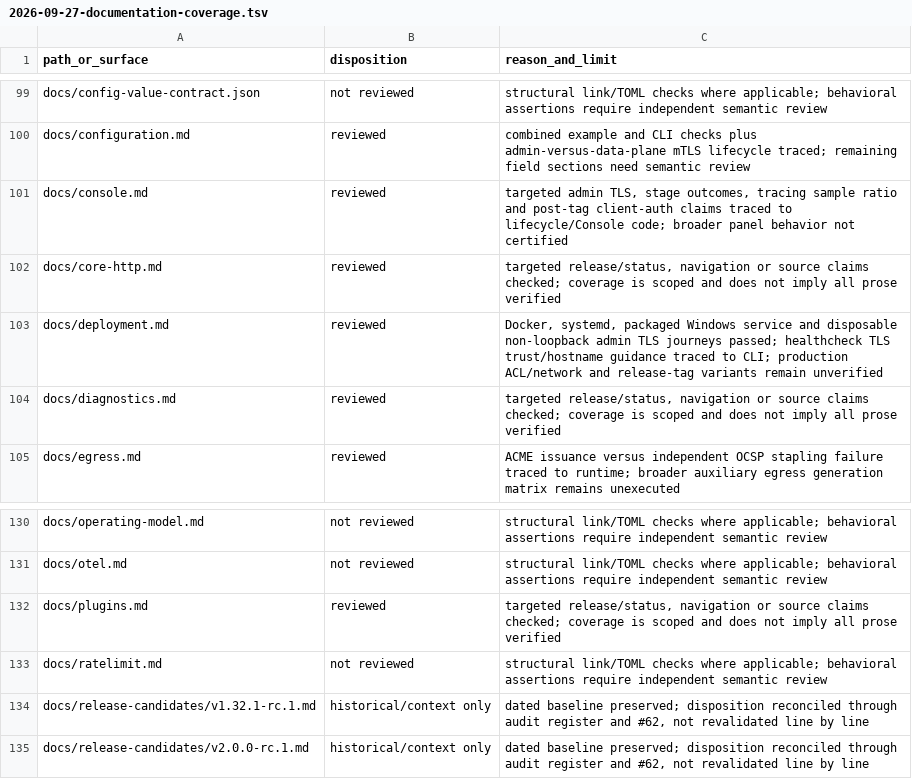
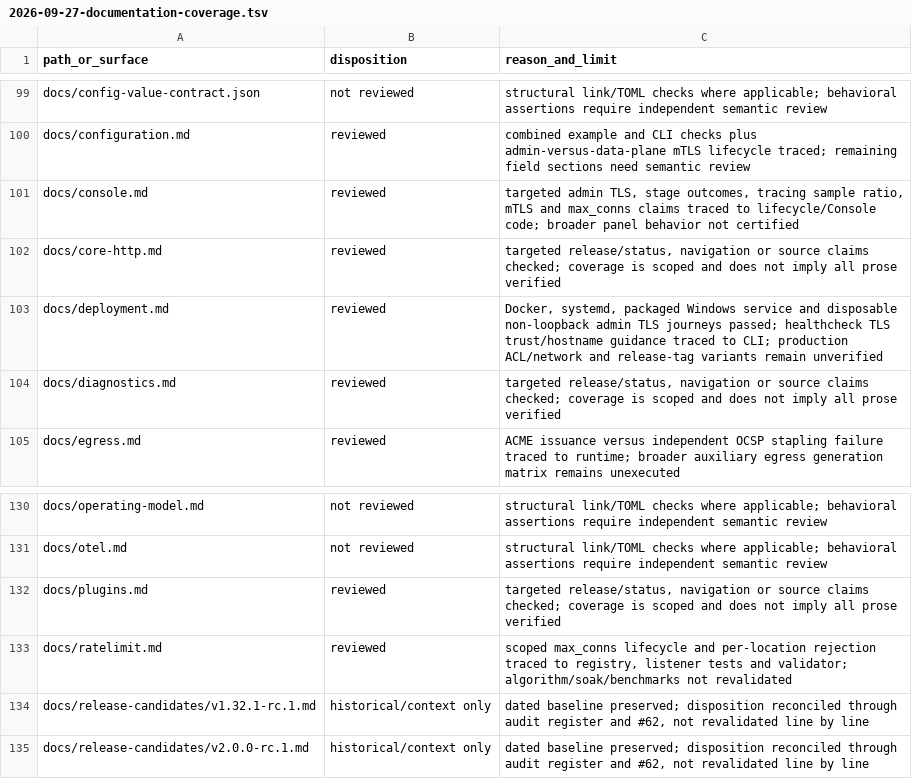
Before and after one commit to victornife/jul, a TSV file: docs/audit/2026-09-27-documentation-coverage.tsv, drawn as a sheet; only a part is shown, gaps mark what is left out.

Commit message:
Correct hot connection-cap guidance and healthcheck test formatting

```diff
--- a/docs/audit/2026-09-27-documentation-coverage.tsv
+++ b/docs/audit/2026-09-27-documentation-coverage.tsv
@@ -100,3 +100,3 @@ docs/config-value-contract.json	not reviewed	structural link/TOML checks where a
 docs/configuration.md	reviewed	combined example and CLI checks plus admin-versus-data-plane mTLS lifecycle traced; remaining field sections need semantic review
-docs/console.md	reviewed	targeted admin TLS, stage outcomes, tracing sample ratio and post-tag client-auth claims traced to lifecycle/Console code; broader panel behavior not certified
+docs/console.md	reviewed	targeted admin TLS, stage outcomes, tracing sample ratio, mTLS and max_conns claims traced to lifecycle/Console code; broader panel behavior not certified
 docs/core-http.md	reviewed	targeted release/status, navigation or source claims checked; coverage is scoped and does not imply all prose verified
@@ -132,3 +132,3 @@ docs/otel.md	not reviewed	structural link/TOML checks where applicable; behavior
 docs/plugins.md	reviewed	targeted release/status, navigation or source claims checked; coverage is scoped and does not imply all prose verified
-docs/ratelimit.md	not reviewed	structural link/TOML checks where applicable; behavioral assertions require independent semantic review
+docs/ratelimit.md	reviewed	scoped max_conns lifecycle and per-location rejection traced to registry, listener tests and validator; algorithm/soak/benchmarks not revalidated
 docs/release-candidates/v1.32.1-rc.1.md	historical/context only	dated baseline preserved; disposition reconciled through audit register and #62, not revalidated line by line
```
Also changed, not shown: 5 other files.
